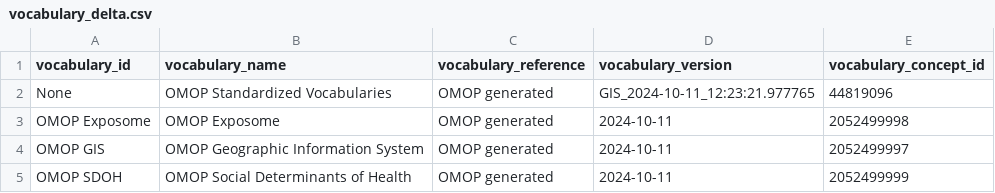
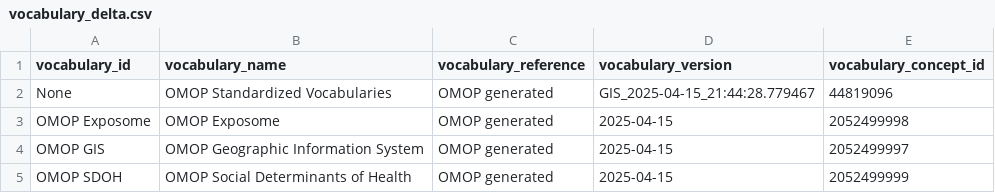
Before and after one commit to OHDSI/CustomVocabularyBuilder, a CSV file: legacy/GIS/Ontology/vocabulary_delta.csv, drawn as a sheet.

```diff
--- a/legacy/GIS/Ontology/vocabulary_delta.csv
+++ b/legacy/GIS/Ontology/vocabulary_delta.csv
@@ -1,5 +1,5 @@
 vocabulary_id,vocabulary_name,vocabulary_reference,vocabulary_version,vocabulary_concept_id
-None,OMOP Standardized Vocabularies,OMOP generated,GIS_2024-10-11_12:23:21.977765,44819096
-OMOP Exposome,OMOP Exposome,OMOP generated,2024-10-11,2052499998
-OMOP GIS,OMOP Geographic Information System,OMOP generated,2024-10-11,2052499997
-OMOP SDOH,OMOP Social Determinants of Health,OMOP generated,2024-10-11,2052499999
+None,OMOP Standardized Vocabularies,OMOP generated,GIS_2025-04-15_21:44:28.779467,44819096
+OMOP Exposome,OMOP Exposome,OMOP generated,2025-04-15,2052499998
+OMOP GIS,OMOP Geographic Information System,OMOP generated,2025-04-15,2052499997
+OMOP SDOH,OMOP Social Determinants of Health,OMOP generated,2025-04-15,2052499999
```
Also changed, not shown: legacy/GIS/Ontology/update_log.csv, 14 other files.
